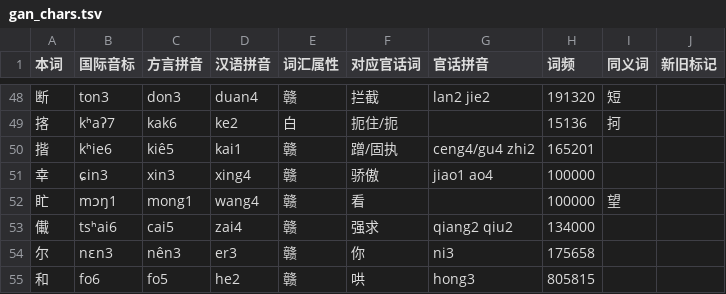
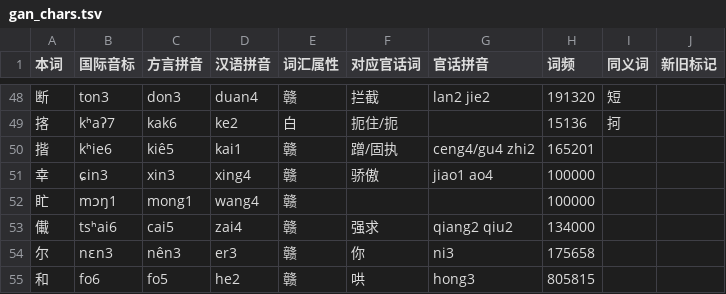
Before and after one commit to Doohaey/GonnyuGeneralIME, a TSV file: resources/regions/lancong/dictionaries/gan_chars.tsv, drawn as a sheet; only a part is shown, gaps mark what is left out.

Commit message:
data(lancong): clear associations for 盳

```diff
--- a/resources/regions/lancong/dictionaries/gan_chars.tsv
+++ b/resources/regions/lancong/dictionaries/gan_chars.tsv
@@ -51,3 +51,3 @@
 幸	ɕin3	xin3	xing4	赣	骄傲	jiao1 ao4	100000		
-盳	mɔŋ1	mong1	wang4	赣	看		100000	望	
+盳	mɔŋ1	mong1	wang4	赣			100000		
 儎	tsʰai6	cai5	zai4	赣	强求	qiang2 qiu2	134000		
```
